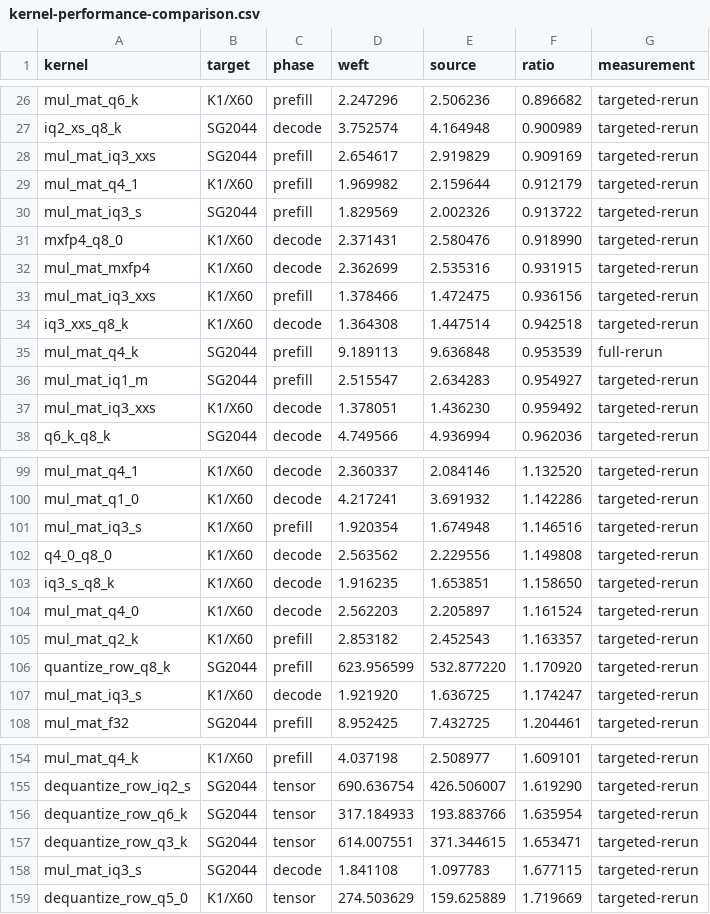
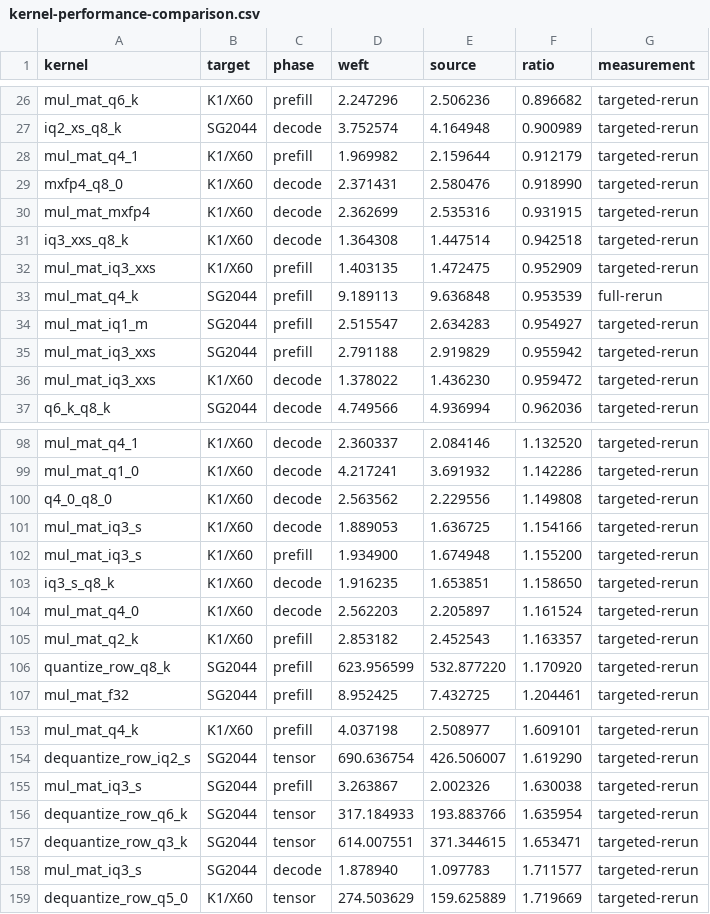
Before and after one commit to zzyu5/Weft, a CSV file: report/kernel-performance-comparison.csv, drawn as a sheet; only a part is shown, gaps mark what is left out; the diff covers the shown part only.

```diff
--- a/report/kernel-performance-comparison.csv
+++ b/report/kernel-performance-comparison.csv
@@ -27,12 +27,11 @@ mul_mat_q6_k,K1/X60,prefill,2.247296,2.506236,0.896682,targeted-rerun
 iq2_xs_q8_k,SG2044,decode,3.752574,4.164948,0.900989,targeted-rerun
-mul_mat_iq3_xxs,SG2044,prefill,2.654617,2.919829,0.909169,targeted-rerun
 mul_mat_q4_1,K1/X60,prefill,1.969982,2.159644,0.912179,targeted-rerun
-mul_mat_iq3_s,SG2044,prefill,1.829569,2.002326,0.913722,targeted-rerun
 mxfp4_q8_0,K1/X60,decode,2.371431,2.580476,0.918990,targeted-rerun
 mul_mat_mxfp4,K1/X60,decode,2.362699,2.535316,0.931915,targeted-rerun
-mul_mat_iq3_xxs,K1/X60,prefill,1.378466,1.472475,0.936156,targeted-rerun
 iq3_xxs_q8_k,K1/X60,decode,1.364308,1.447514,0.942518,targeted-rerun
+mul_mat_iq3_xxs,K1/X60,prefill,1.403135,1.472475,0.952909,targeted-rerun
 mul_mat_q4_k,SG2044,prefill,9.189113,9.636848,0.953539,full-rerun
 mul_mat_iq1_m,SG2044,prefill,2.515547,2.634283,0.954927,targeted-rerun
-mul_mat_iq3_xxs,K1/X60,decode,1.378051,1.436230,0.959492,targeted-rerun
+mul_mat_iq3_xxs,SG2044,prefill,2.791188,2.919829,0.955942,targeted-rerun
+mul_mat_iq3_xxs,K1/X60,decode,1.378022,1.436230,0.959472,targeted-rerun
 q6_k_q8_k,SG2044,decode,4.749566,4.936994,0.962036,targeted-rerun
@@ -100,4 +99,5 @@ mul_mat_q4_1,K1/X60,decode,2.360337,2.084146,1.132520,targeted-rerun
 mul_mat_q1_0,K1/X60,decode,4.217241,3.691932,1.142286,targeted-rerun
-mul_mat_iq3_s,K1/X60,prefill,1.920354,1.674948,1.146516,targeted-rerun
 q4_0_q8_0,K1/X60,decode,2.563562,2.229556,1.149808,targeted-rerun
+mul_mat_iq3_s,K1/X60,decode,1.889053,1.636725,1.154166,targeted-rerun
+mul_mat_iq3_s,K1/X60,prefill,1.934900,1.674948,1.155200,targeted-rerun
 iq3_s_q8_k,K1/X60,decode,1.916235,1.653851,1.158650,targeted-rerun
@@ -106,3 +106,2 @@ mul_mat_q2_k,K1/X60,prefill,2.853182,2.452543,1.163357,targeted-rerun
 quantize_row_q8_k,SG2044,prefill,623.956599,532.877220,1.170920,targeted-rerun
-mul_mat_iq3_s,K1/X60,decode,1.921920,1.636725,1.174247,targeted-rerun
 mul_mat_f32,SG2044,prefill,8.952425,7.432725,1.204461,targeted-rerun
@@ -155,5 +154,6 @@ mul_mat_q4_k,K1/X60,prefill,4.037198,2.508977,1.609101,targeted-rerun
 dequantize_row_iq2_s,SG2044,tensor,690.636754,426.506007,1.619290,targeted-rerun
+mul_mat_iq3_s,SG2044,prefill,3.263867,2.002326,1.630038,targeted-rerun
 dequantize_row_q6_k,SG2044,tensor,317.184933,193.883766,1.635954,targeted-rerun
 dequantize_row_q3_k,SG2044,tensor,614.007551,371.344615,1.653471,targeted-rerun
-mul_mat_iq3_s,SG2044,decode,1.841108,1.097783,1.677115,targeted-rerun
+mul_mat_iq3_s,SG2044,decode,1.878940,1.097783,1.711577,targeted-rerun
 dequantize_row_q5_0,K1/X60,tensor,274.503629,159.625889,1.719669,targeted-rerun
```
Also changed, not shown: 2 edited cells elsewhere in this file, 2 other files.
